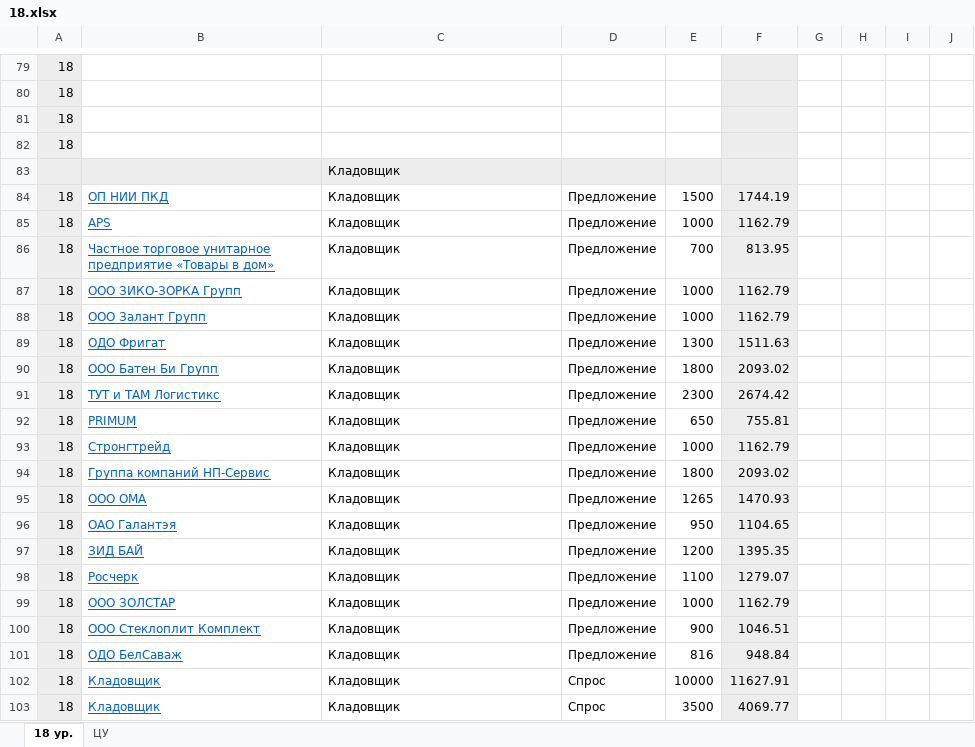
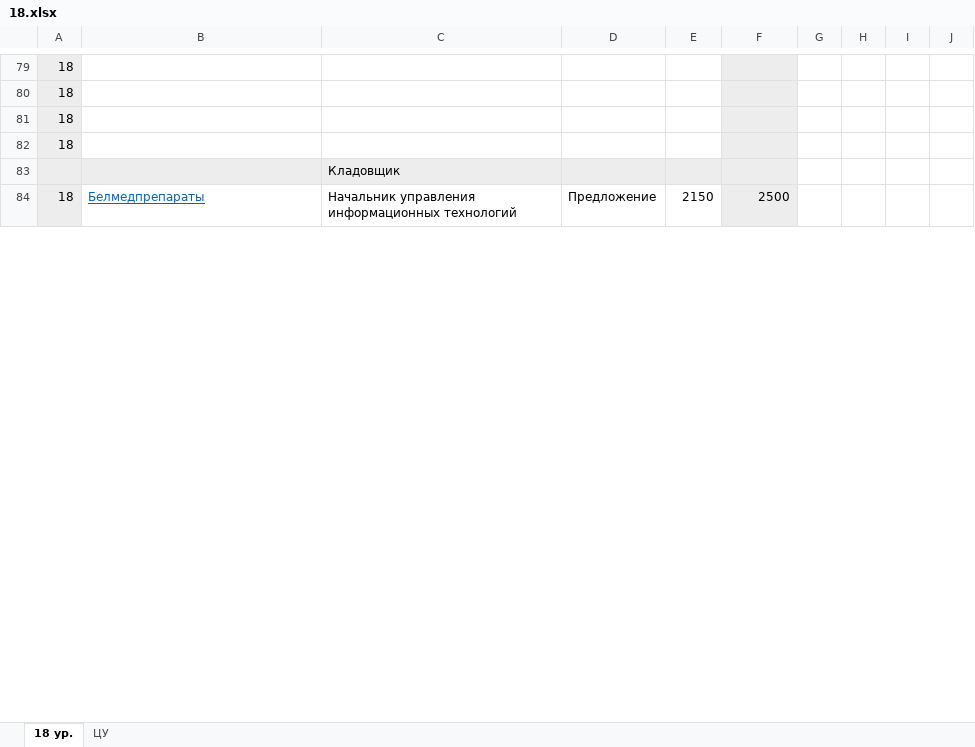
Before and after one commit to o-bashmak/HR, an Excel workbook: Data/Output/18.xlsx, sheet 18 ур., drawn as a sheet; only a part is shown, gaps mark what is left out; values as stored, in another font and other column widths than the file's, no borders; removed rows and columns are numbered as before the commit, all else as after; the diff covers the shown part only; the diff names each change by its address in the sheet, - before the commit and + after, or states it on an @@ line.

```diff
--- a/Data/Output/18.xlsx (sheet 18 ур.)
+++ b/Data/Output/18.xlsx (sheet 18 ур.)
-row 84: 18 | ОП НИИ ПКД | Кладовщик | Предложение | 1500 | 1744.19
-row 85: 18 | APS | Кладовщик | Предложение | 1000 | 1162.79
-row 86: 18 | Частное торговое унитарное предприятие «Товары в дом» | Кладовщик | Предложение | 700 | 813.95
-row 87: 18 | ООО ЗИКО-ЗОРКА Групп | Кладовщик | Предложение | 1000 | 1162.79
-B84: ООО Залант Групп
+B84: Белмедпрепараты
-C84: Кладовщик
+C84: Начальник управления информационных технологий
-E84: 1000
+E84: 2150
-F84: 1162.79
+F84: 2500
-row 89: 18 | ОДО Фригат | Кладовщик | Предложение | 1300 | 1511.63
-row 90: 18 | ООО Батен Би Групп | Кладовщик | Предложение | 1800 | 2093.02
-row 91: 18 | ТУТ и ТАМ Логистикс | Кладовщик | Предложение | 2300 | 2674.42
-row 92: 18 | PRIMUM | Кладовщик | Предложение | 650 | 755.81
-row 93: 18 | Стронгтрейд | Кладовщик | Предложение | 1000 | 1162.79
-row 94: 18 | Группа компаний НП-Сервис | Кладовщик | Предложение | 1800 | 2093.02
-row 95: 18 | ООО ОМА | Кладовщик | Предложение | 1265 | 1470.93
-row 96: 18 | ОАО Галантэя | Кладовщик | Предложение | 950 | 1104.65
-row 97: 18 | ЗИД БАЙ | Кладовщик | Предложение | 1200 | 1395.35
-row 98: 18 | Росчерк | Кладовщик | Предложение | 1100 | 1279.07
-row 99: 18 | ООО ЗОЛСТАР | Кладовщик | Предложение | 1000 | 1162.79
-row 100: 18 | ООО Стеклоплит Комплект | Кладовщик | Предложение | 900 | 1046.51
-row 101: 18 | ОДО БелСаваж | Кладовщик | Предложение | 816 | 948.84
-row 102: 18 | Кладовщик | Кладовщик | Спрос | 10000 | 11627.91
-row 103: 18 | Кладовщик | Кладовщик | Спрос | 3500 | 4069.77
```
Also changed, not shown: 59 added rows and 40 removed rows elsewhere in this sheet, hidden cells, Data/Config.xlsx, 2 other files.
